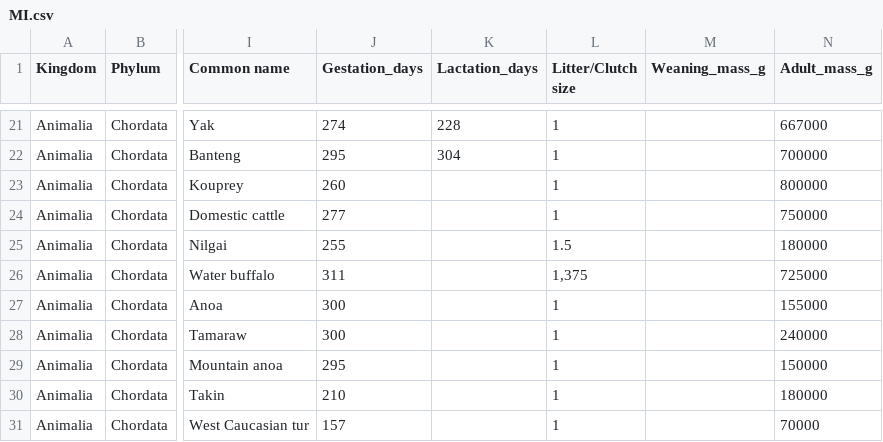
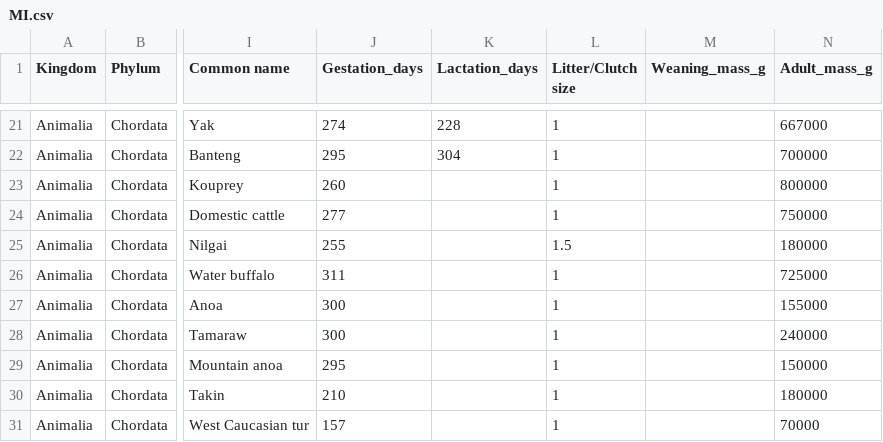
Before and after one commit to courtiol/mammalianMI, a CSV file: data/MI.csv, drawn as a sheet; only a part is shown, gaps mark what is left out; the diff names each change by its address in the sheet, - before the commit and + after, or states it on an @@ line.

Commit message:
Fixed interpunction

```diff
--- a/data/MI.csv
+++ b/data/MI.csv
-L26 (Litter/Clutch size): 1,375
+L26 (Litter/Clutch size): 1
```
